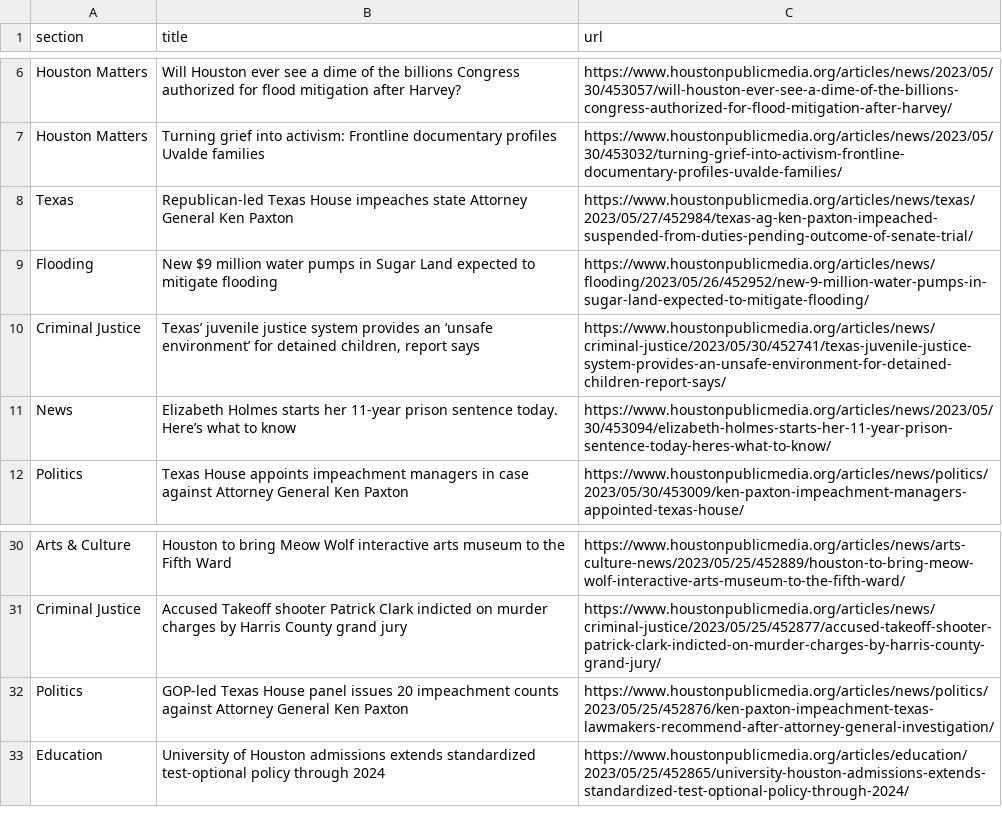
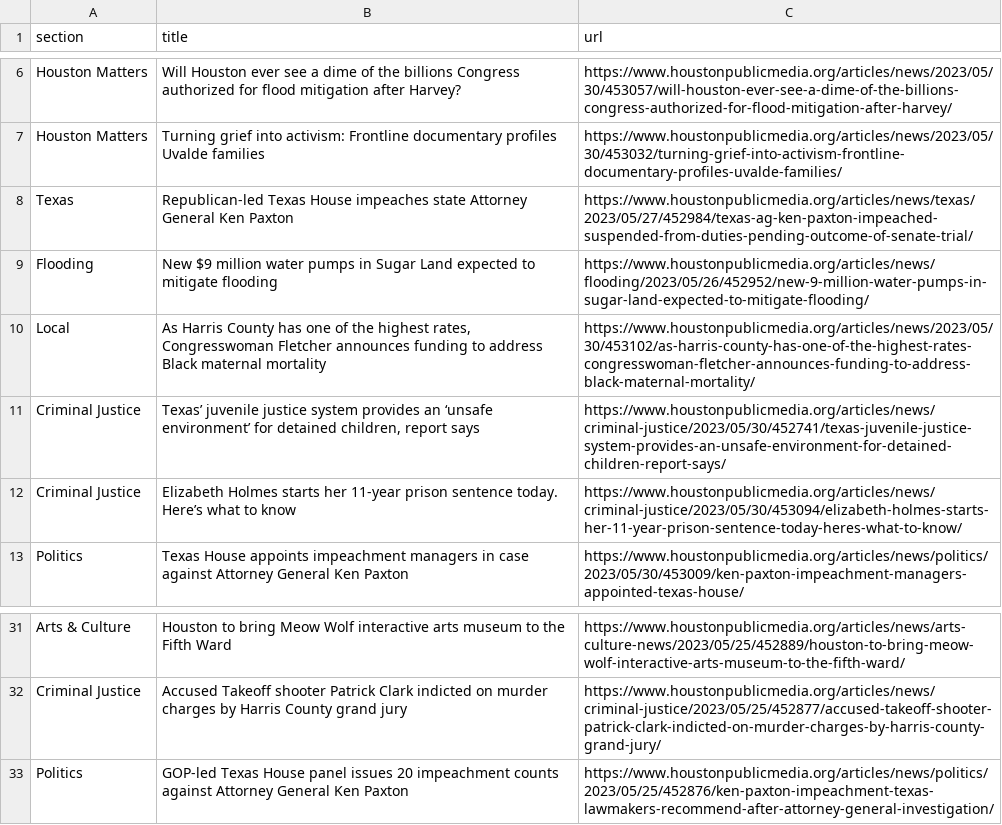
Before and after one commit to js5966/auto_run, a CSV file: npr.csv, drawn as a sheet; only a part is shown, gaps mark what is left out.

```diff
--- a/npr.csv
+++ b/npr.csv
@@ -9,4 +9,5 @@ Texas,Republican-led Texas House impeaches state Attorney General Ken Paxton,htt
 Flooding,New $9 million water pumps in Sugar Land expected to mitigate flooding,https://www.houstonpublicmedia.org/articles/news/flooding/2023/05/26/452952/new-9-million-water-pumps-in-sugar-land-expected-to-mitigate-flooding/
+Local,"As Harris County has one of the highest rates, Congresswoman Fletcher announces funding to address Black maternal mortality",https://www.houstonpublicmedia.org/articles/news/2023/05/30/453102/as-harris-county-has-one-of-the-highest-rates-congresswoman-fletcher-announces-funding-to-address-black-maternal-mortality/
 Criminal Justice,"Texas’ juvenile justice system provides an ‘unsafe environment’ for detained children, report says",https://www.houstonpublicmedia.org/articles/news/criminal-justice/2023/05/30/452741/texas-juvenile-justice-system-provides-an-unsafe-environment-for-detained-children-report-says/
-News,Elizabeth Holmes starts her 11-year prison sentence today. Here’s what to know,https://www.houstonpublicmedia.org/articles/news/2023/05/30/453094/elizabeth-holmes-starts-her-11-year-prison-sentence-today-heres-what-to-know/
+Criminal Justice,Elizabeth Holmes starts her 11-year prison sentence today. Here’s what to know,https://www.houstonpublicmedia.org/articles/news/criminal-justice/2023/05/30/453094/elizabeth-holmes-starts-her-11-year-prison-sentence-today-heres-what-to-know/
 Politics,Texas House appoints impeachment managers in case against Attorney General Ken Paxton,https://www.houstonpublicmedia.org/articles/news/politics/2023/05/30/453009/ken-paxton-impeachment-managers-appointed-texas-house/
@@ -32,2 +33 @@ Criminal Justice,Accused Takeoff shooter Patrick Clark indicted on murder charge
 Politics,GOP-led Texas House panel issues 20 impeachment counts against Attorney General Ken Paxton,https://www.houstonpublicmedia.org/articles/news/politics/2023/05/25/452876/ken-paxton-impeachment-texas-lawmakers-recommend-after-attorney-general-investigation/
-Education,University of Houston admissions extends standardized test-optional policy through 2024 ,https://www.houstonpublicmedia.org/articles/education/2023/05/25/452865/university-houston-admissions-extends-standardized-test-optional-policy-through-2024/
```
